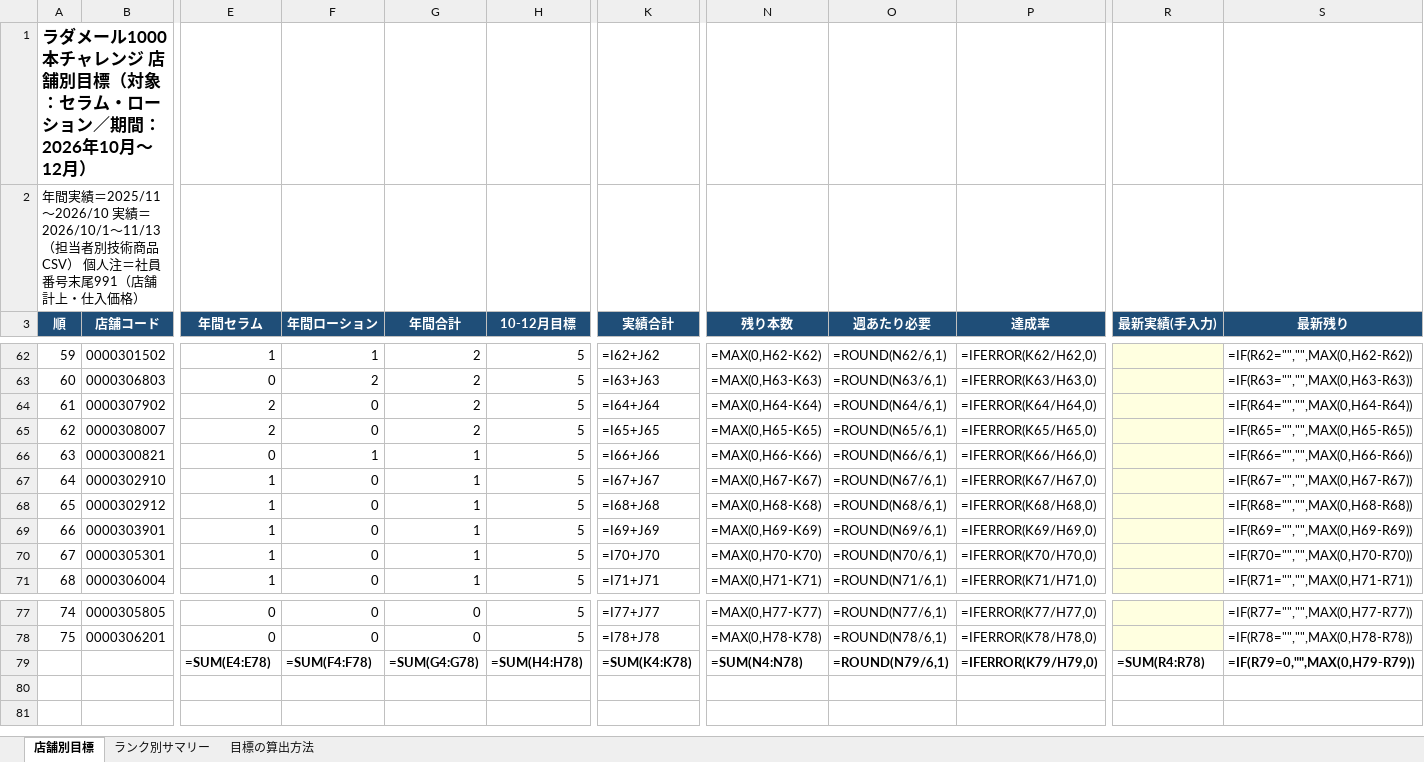
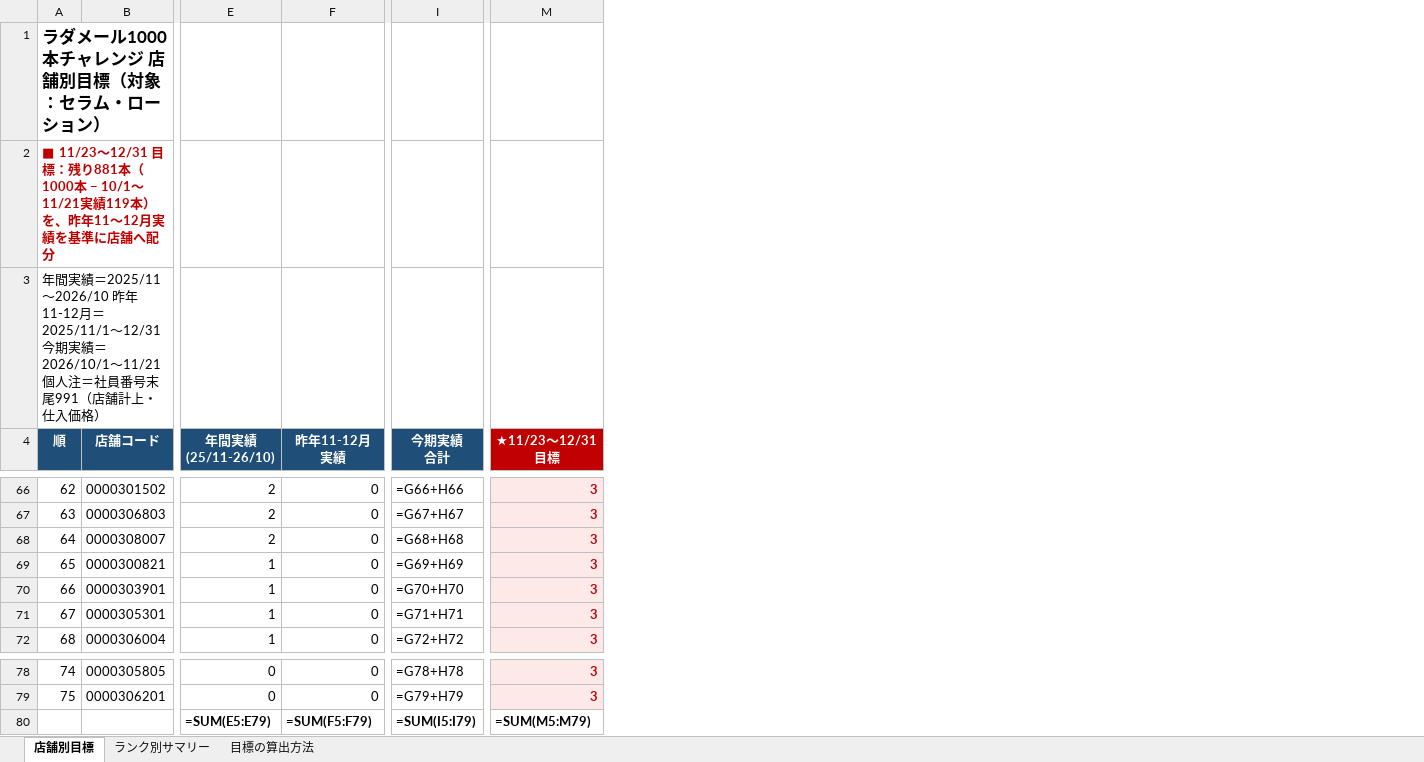
Before and after one commit to IMH-ECteam/zairyou-ptopics, an Excel workbook: ラダメール1000本_店舗別目標.xlsx, sheet 店舗別目標, drawn as a sheet; only a part is shown, gaps mark what is left out; values as stored, in another font and other column widths than the file's, no borders; formulas without a stored value are shown as written; removed rows and columns are numbered as before the commit, all else as after; rows hold the shown columns only; ↵ is a line break in a cell; the diff covers the shown part only; the diff names each change by its address in the sheet, - before the commit and + after, or states it on an @@ line.

```diff
--- a/ラダメール1000本_店舗別目標.xlsx (sheet 店舗別目標)
+++ b/ラダメール1000本_店舗別目標.xlsx (sheet 店舗別目標)
-column G (年間合計), rows 62-63: 2 | 2; rows 65-66: 2 | 1; rows 69-71: all 1; rows 77-78: 0 | 0
-column H (10-12月目標), rows 62-63: 5 | 5; rows 65-66: 5 | 5; rows 69-71: all 5; rows 77-78: 5 | 5
-column K (実績合計), rows 62-63: =I62+J62 | =I63+J63; rows 65-66: =I65+J65 | =I66+J66; rows 69-71: =I69+J69 | =I70+J70 | =I71+J71; rows 77-78: =I77+J77 | =I78+J78
+column I (今期実績 合計), rows 66-72: =G66+H66 | =G67+H67 | =G68+H68 | =G69+H69 | =G70+H70 | =G71+H71 | =G72+H72; rows 78-79: =G78+H78 | =G79+H79
-column N (残り本数), rows 62-63: =MAX(0,H62-K62) | =MAX(0,H63-K63); rows 65-66: =MAX(0,H65-K65) | =MAX(0,H66-K66); rows 69-71: =MAX(0,H69-K69) | =MAX(0,H70-K70) | =MAX(0,H71-K71); rows 77-78: =MAX(0,H77-K77) | =MAX(0,H78-K78)
-column O (週あたり必要), rows 62-63: =ROUND(N62/6,1) | =ROUND(N63/6,1); rows 65-66: =ROUND(N65/6,1) | =ROUND(N66/6,1); rows 69-71: =ROUND(N69/6,1) | =ROUND(N70/6,1) | =ROUND(N71/6,1); rows 77-78: =ROUND(N77/6,1) | =ROUND(N78/6,1)
-column P (達成率), rows 62-63: =IFERROR(K62/H62,0) | =IFERROR(K63/H63,0); rows 65-66: =IFERROR(K65/H65,0) | =IFERROR(K66/H66,0); rows 69-71: =IFERROR(K69/H69,0) | =IFERROR(K70/H70,0) | =IFERROR(K71/H71,0); rows 77-78: =IFERROR(K77/H77,0) | =IFERROR(K78/H78,0)
-column R (最新実績(手入力)), empty
-column S (最新残り), rows 62-63: =IF(R62="","",MAX(0,H62-R62)) | =IF(R63="","",MAX(0,H63-R63)); rows 65-66: =IF(R65="","",MAX(0,H65-R65)) | =IF(R66="","",MAX(0,H66-R66)); rows 69-71: =IF(R69="","",MAX(0,H69-R69)) | =IF(R70="","",MAX(0,H70-R70)) | =IF(R71="","",MAX(0,H71-R71)); rows 77-78: =IF(R77="","",MAX(0,H77-R77)) | =IF(R78="","",MAX(0,H78-R78))
+column M (★11/23〜12/31 目標), rows 66-72: all 3; rows 78-79: 3 | 3
@@ column A (順) renumbered between rows 1 and 69 @@
@@ A2 bold: off → on, text colour: black → #C00000 @@
+row 3: 年間実績＝2025/11〜2026/10 昨年11-12月＝2025/11/1〜12/31 今期実績＝2026/10/1〜11/21 個人注＝社員番号末尾991（店舗計上・仕入価格）
-E4: 年間セラム
+E4: 年間実績 ↵ (25/11-26/10)
-F4: 年間ローション
+F4: 昨年11-12月 ↵ 実績
-E66 (年間実績 (25/11-26/10)): 1
+E66 (年間実績 (25/11-26/10)): 2
-F66 (昨年11-12月 実績): 1
+F66 (昨年11-12月 実績): 0
-E67 (年間実績 (25/11-26/10)): 0
+E67 (年間実績 (25/11-26/10)): 2
-F67 (昨年11-12月 実績): 2
+F67 (昨年11-12月 実績): 0
-row 64: 61 | 0000307902 | 2 | 0 | 2 | 5 | =I64+J64 | =MAX(0,H64-K64) | =ROUND(N64/6,1) | =IFERROR(K64/H64,0) |  | =IF(R64="","",MAX(0,H64-R64))
-E69 (年間実績 (25/11-26/10)): 0
+E69 (年間実績 (25/11-26/10)): 1
-F69 (昨年11-12月 実績): 1
+F69 (昨年11-12月 実績): 0
-row 67: 64 | 0000302910 | 1 | 0 | 1 | 5 | =I67+J67 | =MAX(0,H67-K67) | =ROUND(N67/6,1) | =IFERROR(K67/H67,0) |  | =IF(R67="","",MAX(0,H67-R67))
-row 68: 65 | 0000302912 | 1 | 0 | 1 | 5 | =I68+J68 | =MAX(0,H68-K68) | =ROUND(N68/6,1) | =IFERROR(K68/H68,0) |  | =IF(R68="","",MAX(0,H68-R68))
-row 79:  |  | =SUM(E4:E78) | =SUM(F4:F78) | =SUM(G4:G78) | =SUM(H4:H78) | =SUM(K4:K78) | =SUM(N4:N78) | =ROUND(N79/6,1) | =IFERROR(K79/H79,0) | =SUM(R4:R78) | =IF(R79=0,"",MAX(0,H79-R79))
+row 80:  |  | =SUM(E5:E79) | =SUM(F5:F79) | =SUM(I5:I79) | =SUM(M5:M79)
```
Also changed, not shown: 32 added rows, 29 removed rows, 5 added columns, 75 edited cells and cell formats elsewhere in this sheet, sheet ランク別サマリー, sheet 目標の算出方法.
